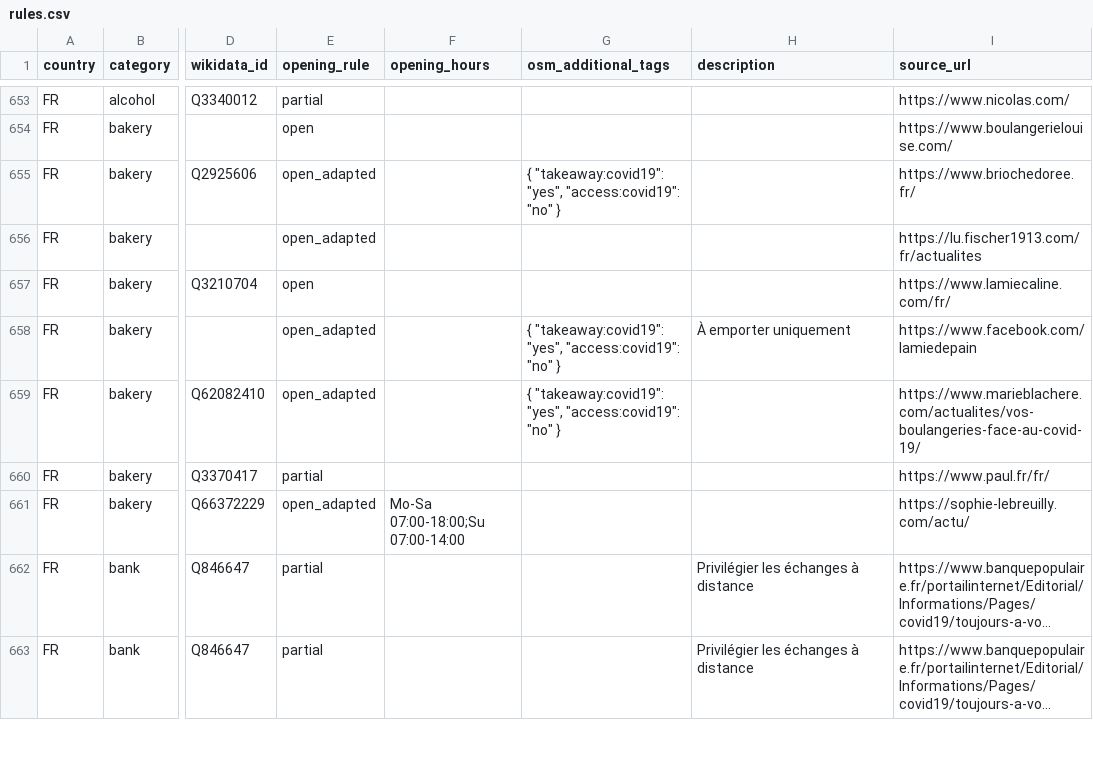
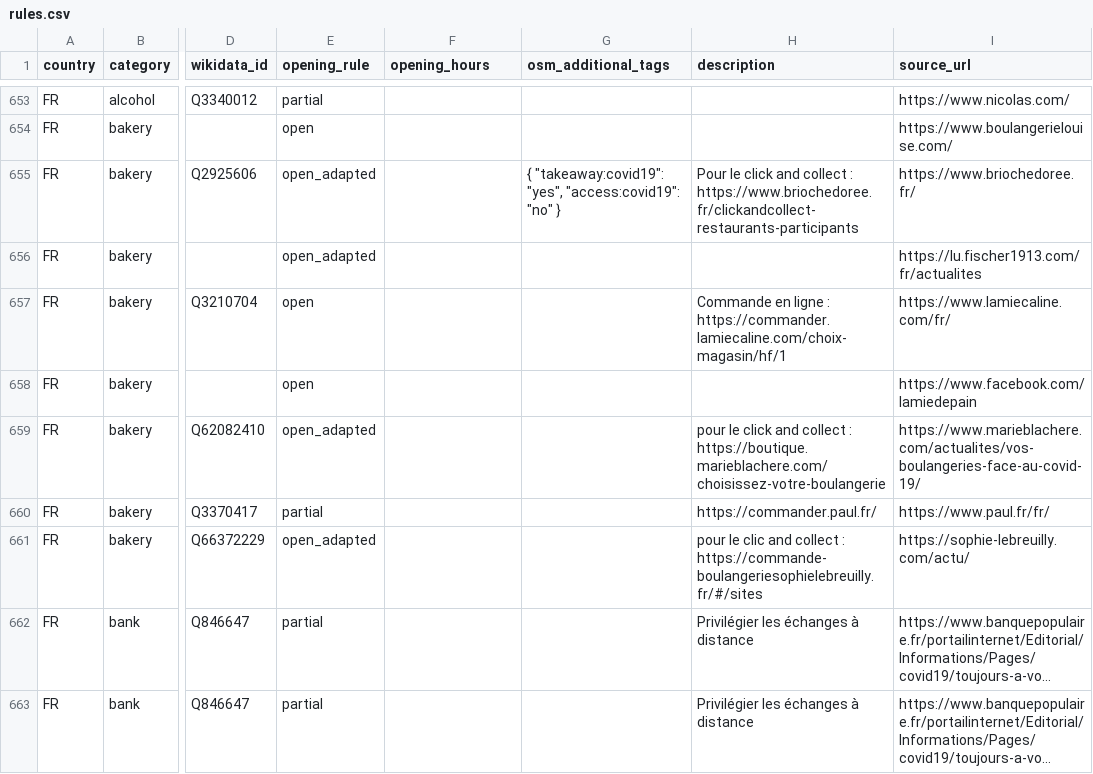
Before and after one commit to caresteouvert/Covid_enseignes, a CSV file: rules.csv, drawn as a sheet; only a part is shown, gaps mark what is left out; long unchanged cells end in …; the diff names each change by its address in the sheet, - before the commit and + after, or states it on an @@ line.

Commit message:
FR - update bakery brands
thanks to @vinber

```diff
--- a/rules.csv
+++ b/rules.csv
-H655 (description): (empty)
+H655 (description): Pour le click and collect : https://www.briochedoree.fr/clickandcollect-restaurants-participants
-H657 (description): (empty)
+H657 (description): Commande en ligne : https://commander.lamiecaline.com/choix-magasin/hf/1
-E658 (opening_rule): open_adapted
+E658 (opening_rule): open
-G658:G659 (osm_additional_tags): { "takeaway:covid19": "yes", "access:covid19": "no" }
+G658:G659 (osm_additional_tags): (empty)
-H658 (description): À emporter uniquement
+H658 (description): (empty)
-H659 (description): (empty)
+H659 (description): pour le click and collect : https://boutique.marieblachere.com/choisissez-votre-boulangerie
-H660 (description): (empty)
+H660 (description): https://commander.paul.fr/
-F661 (opening_hours): Mo-Sa 07:00-18:00;Su 07:00-14:00
+F661 (opening_hours): (empty)
-H661 (description): (empty)
+H661 (description): pour le clic and collect : https://commande-boulangeriesophielebreuilly.fr/#/sites
```
